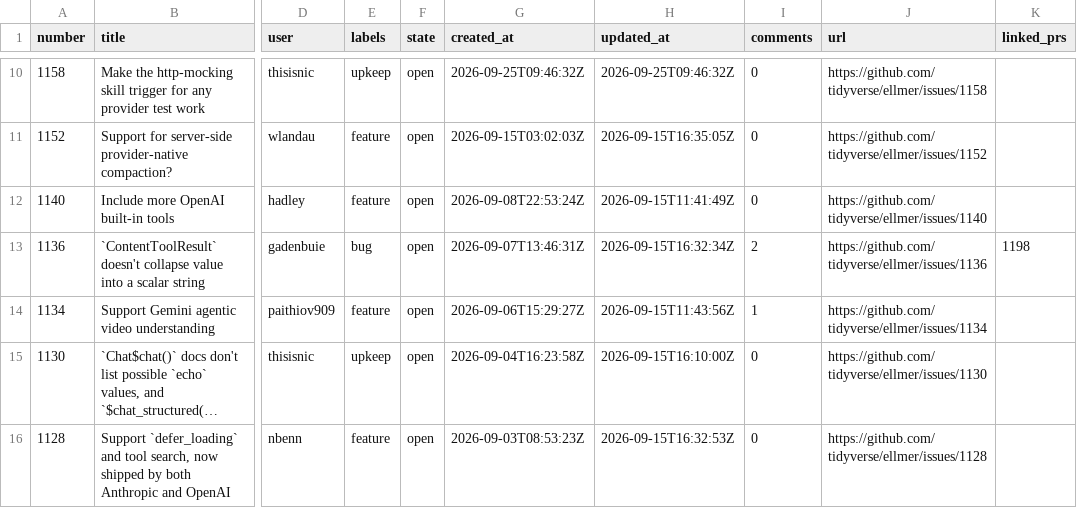
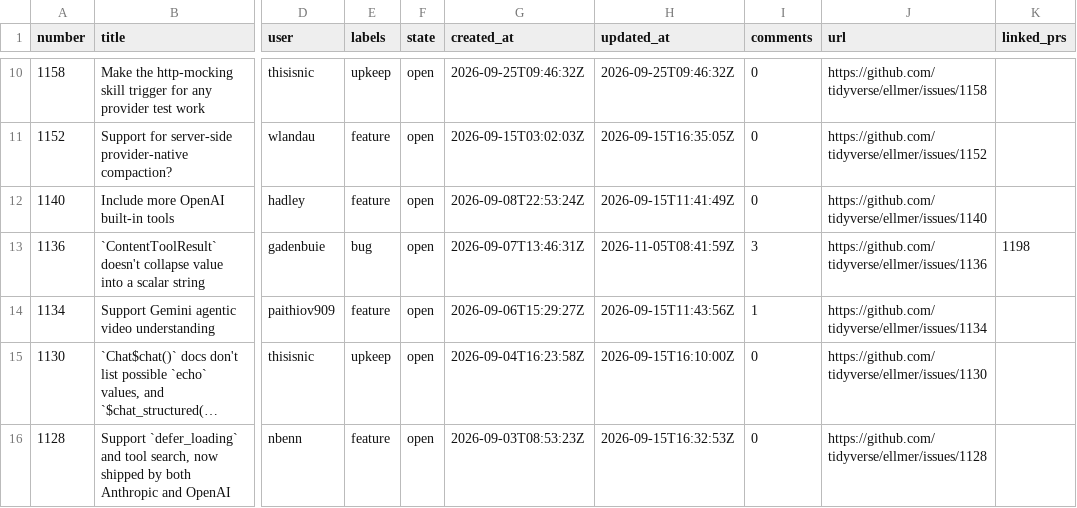
Before and after one commit to thisisnic/ellmer-maintenance, a CSV file: data/ellmer_issues.csv, drawn as a sheet; only a part is shown, gaps mark what is left out; long unchanged cells end in …; the diff names each change by its address in the sheet, - before the commit and + after, or states it on an @@ line.

```diff
--- a/data/ellmer_issues.csv
+++ b/data/ellmer_issues.csv
-H13 (updated_at): 2026-09-15T16:32:34Z
+H13 (updated_at): 2026-11-05T08:41:59Z
-I13 (comments): 2
+I13 (comments): 3
```
Also changed, not shown: data/ellmer_prs.csv.
